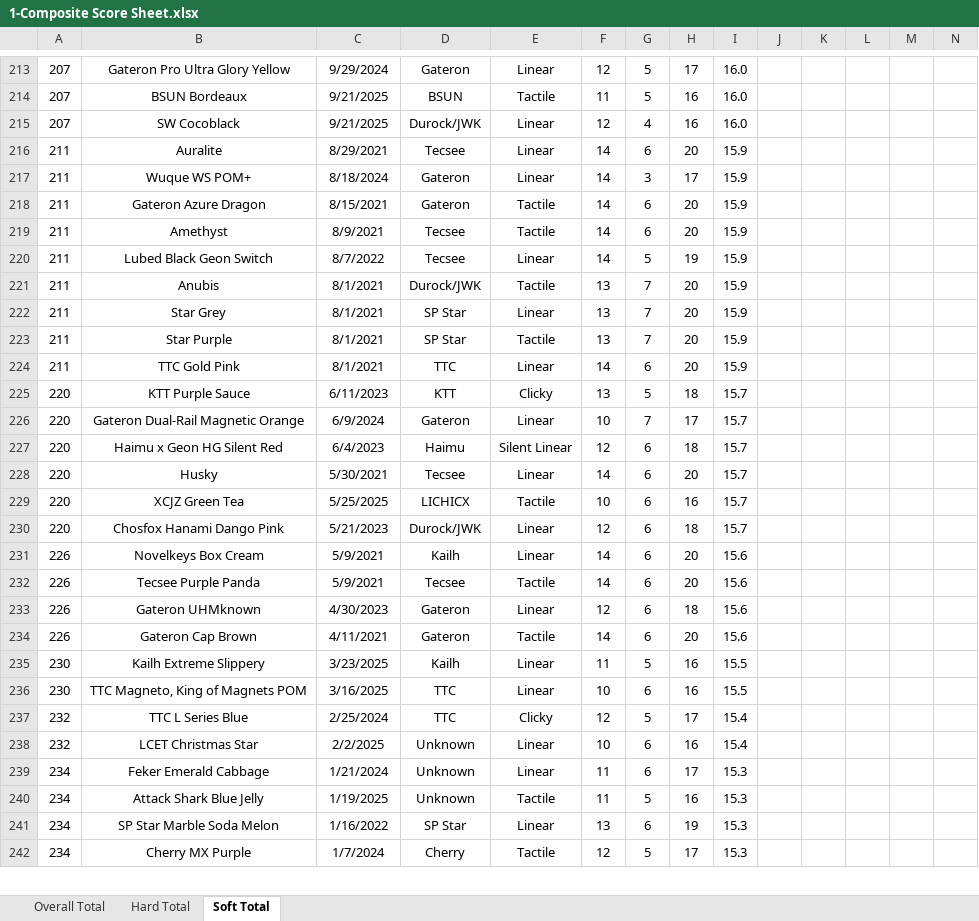
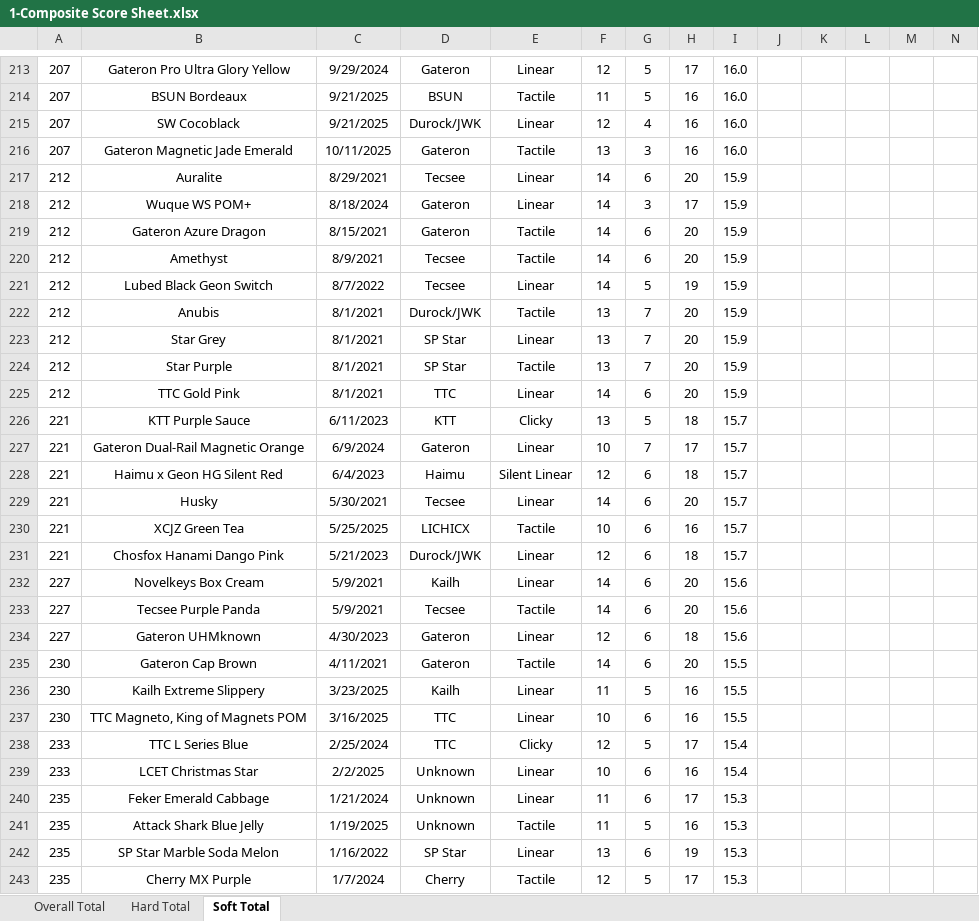
Before and after one commit to ThereminGoat/switch-scores, an Excel workbook: 1-Composite Score Sheet.xlsx, sheet Soft Total, drawn as a sheet; only a part is shown, gaps mark what is left out; values as stored, in another font and other column widths than the file's, no borders; charts and pictures not drawn; addresses are those after the commit; rows hold the shown columns only; the diff covers the shown part only; the diff names each change by its address in the sheet, - before the commit and + after, or states it on an @@ line.

```diff
--- a/1-Composite Score Sheet.xlsx (sheet Soft Total)
+++ b/1-Composite Score Sheet.xlsx (sheet Soft Total)
+row 216: 207 | Gateron Magnetic Jade Emerald | 10/11/2025 | Gateron | Tactile | 13 | 3 | 16 | 16.0
-A217:A225: 211
+A217:A225: 212
-A226:A231: 220
+A226:A231: 221
-A232:A234: 226
+A232:A234: 227
-A235: 226
+A235: 230
-I235: 15.6
+I235: 15.5
-A238:A239: 232
+A238:A239: 233
-A240:A243: 234
+A240:A243: 235
```
Also changed, not shown: 3 added rows, 2 removed rows and 463 edited cells elsewhere in this sheet, sheet Overall Total, sheet Hard Total, formulas that keep their value, 4 other files.
